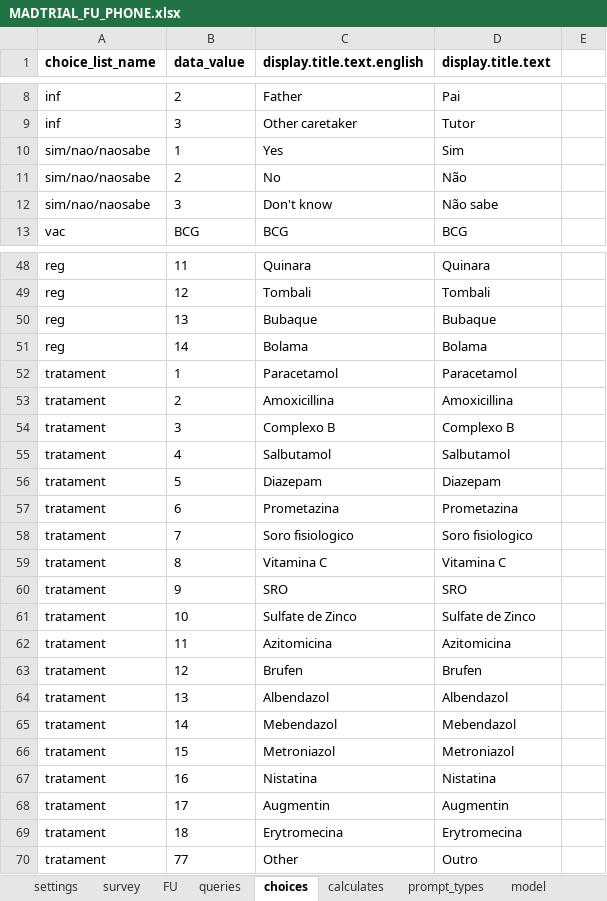
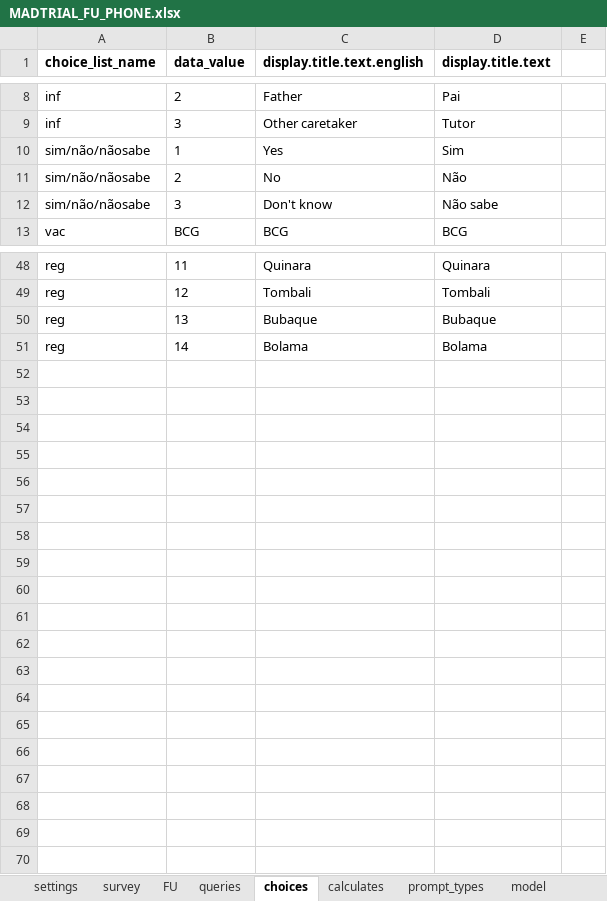
Before and after one commit to BandimHealthProject/MADtrial, an Excel workbook: app/config/tables/MADTRIAL_FU_PHONE/Forms/MADTRIAL_FU_PHONE/MADTRIAL_FU_PHONE.xlsx, sheet choices, drawn as a sheet; only a part is shown, gaps mark what is left out; values as stored, in another font and other column widths than the file's, no borders; the diff covers the shown part only; the diff names each change by its address in the sheet, - before the commit and + after, or states it on an @@ line.

```diff
--- a/app/config/tables/MADTRIAL_FU_PHONE/Forms/MADTRIAL_FU_PHONE/MADTRIAL_FU_PHONE.xlsx (sheet choices)
+++ b/app/config/tables/MADTRIAL_FU_PHONE/Forms/MADTRIAL_FU_PHONE/MADTRIAL_FU_PHONE.xlsx (sheet choices)
-A10:A12 (choice_list_name): sim/nao/naosabe
+A10:A12 (choice_list_name): sim/não/nãosabe
-row 52: tratament | 1 | Paracetamol | Paracetamol
-row 53: tratament | 2 | Amoxicillina | Amoxicillina
-row 54: tratament | 3 | Complexo B | Complexo B
-row 55: tratament | 4 | Salbutamol | Salbutamol
-row 56: tratament | 5 | Diazepam | Diazepam
-row 57: tratament | 6 | Prometazina | Prometazina
-row 58: tratament | 7 | Soro fisiologico | Soro fisiologico
-row 59: tratament | 8 | Vitamina C | Vitamina C
-row 60: tratament | 9 | SRO | SRO
-row 61: tratament | 10 | Sulfate de Zinco | Sulfate de Zinco
-row 62: tratament | 11 | Azitomicina | Azitomicina
-row 63: tratament | 12 | Brufen | Brufen
-row 64: tratament | 13 | Albendazol | Albendazol
-row 65: tratament | 14 | Mebendazol | Mebendazol
-row 66: tratament | 15 | Metroniazol | Metroniazol
-row 67: tratament | 16 | Nistatina | Nistatina
-row 68: tratament | 17 | Augmentin | Augmentin
-row 69: tratament | 18 | Erytromecina | Erytromecina
-row 70: tratament | 77 | Other | Outro
```
Also changed, not shown: 2 edited cells elsewhere in this sheet, sheet FU, sheet model, sheet queries, 23 other files.
